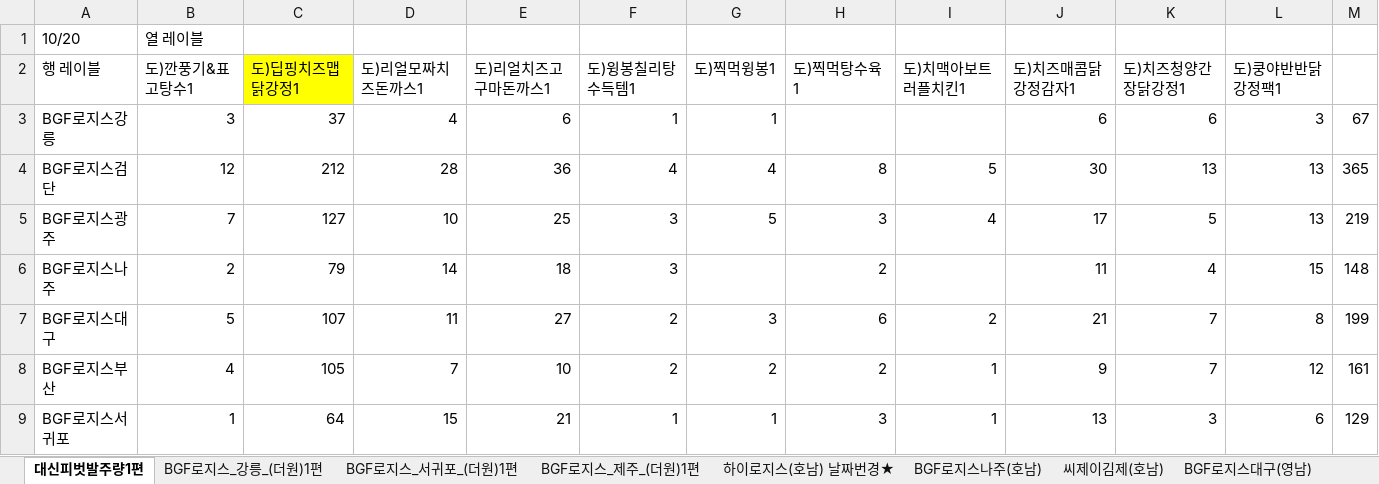
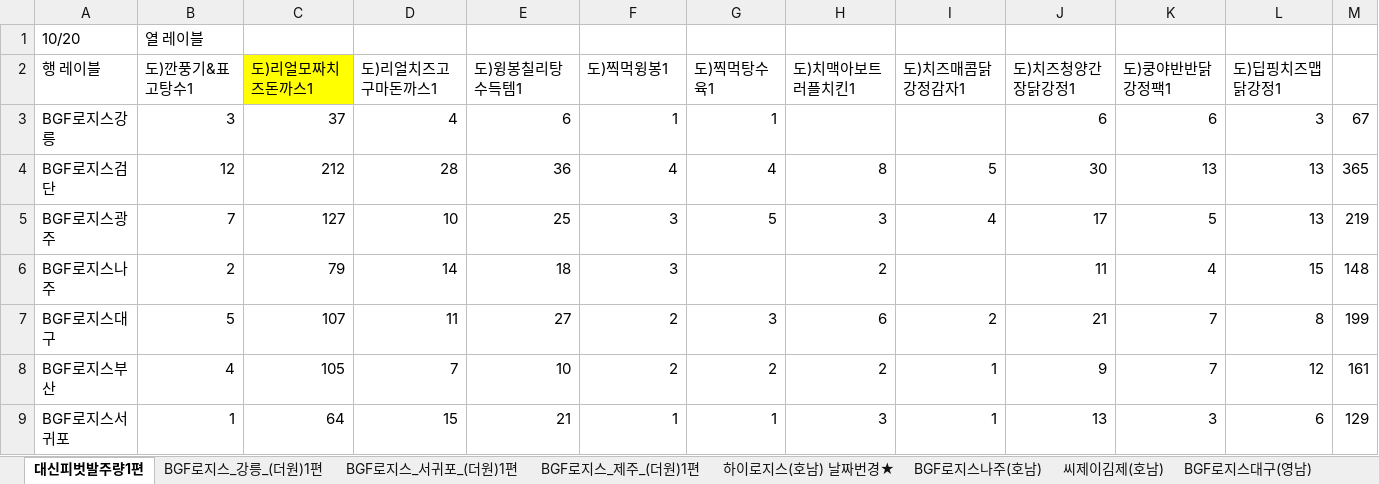
Before and after one commit to fbxodud9-dev/wms-demo, an Excel workbook: bgf_invoice_template.xlsx, sheet 대신피벗발주량1편, drawn as a sheet; only a part is shown; values as stored, in another font and other column widths than the file's, no borders; the diff names each change by its address in the sheet, - before the commit and + after, or states it on an @@ line.

```diff
--- a/bgf_invoice_template.xlsx (sheet 대신피벗발주량1편)
+++ b/bgf_invoice_template.xlsx (sheet 대신피벗발주량1편)
-C2: 도)딥핑치즈맵닭강정1
+C2: 도)리얼모짜치즈돈까스1
-D2: 도)리얼모짜치즈돈까스1
+D2: 도)리얼치즈고구마돈까스1
-E2: 도)리얼치즈고구마돈까스1
+E2: 도)윙봉칠리탕수득템1
-F2: 도)윙봉칠리탕수득템1
+F2: 도)찍먹윙봉1
-G2: 도)찍먹윙봉1
+G2: 도)찍먹탕수육1
-H2: 도)찍먹탕수육1
+H2: 도)치맥아보트러플치킨1
-I2: 도)치맥아보트러플치킨1
+I2: 도)치즈매콤닭강정감자1
-J2: 도)치즈매콤닭강정감자1
+J2: 도)치즈청양간장닭강정1
-K2: 도)치즈청양간장닭강정1
+K2: 도)쿵야반반닭강정팩1
-L2: 도)쿵야반반닭강정팩1
+L2: 도)딥핑치즈맵닭강정1
```
Also changed, not shown: sheet 대신피벗발주량2편, sheet BGF로지스검단, sheet BGF로지스아산, sheet 엑소후레쉬양산(영남), sheet BGF로지스광주, sheet BGF로지스나주(호남), 22 more sheets, formulas that keep their value, bgf_frozen_picking_template.xlsx, bgf_picking_template.xlsx, 1 other file.
